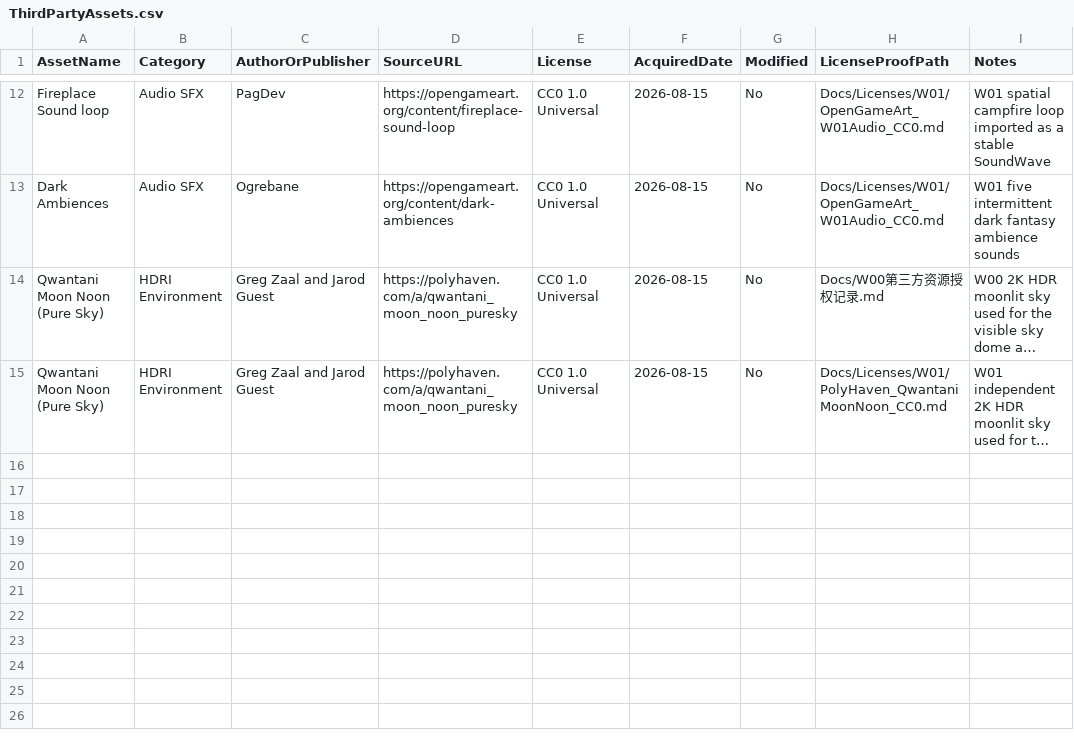
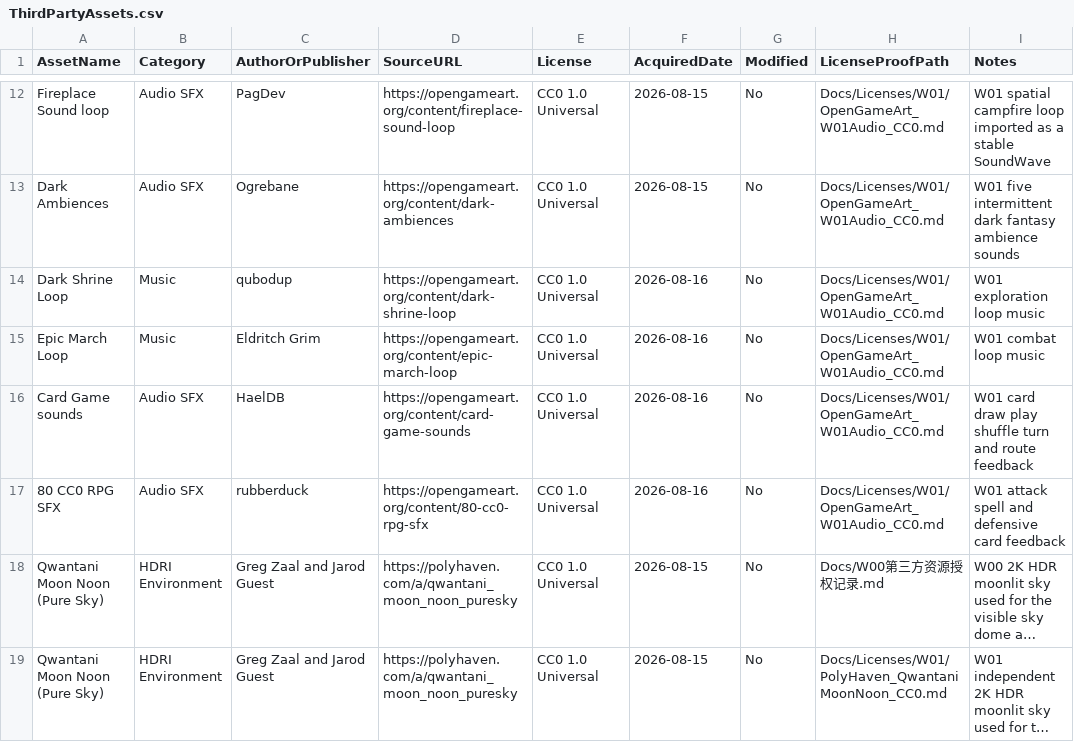
Before and after one commit to woshiheziwei12/WorldWalkerPrototype, a CSV file: ThirdPartyAssets.csv, drawn as a sheet; only a part is shown, gaps mark what is left out; long unchanged cells end in …; the diff names each change by its address in the sheet, - before the commit and + after, or states it on an @@ line.

Commit message:
feat: improve W01 exploration and combat presentation

```diff
--- a/ThirdPartyAssets.csv
+++ b/ThirdPartyAssets.csv
+row 14: Dark Shrine Loop | Music | qubodup | https://opengameart.org/content/dark-shrine-loop | CC0 1.0 Universal | 2026-08-16 | No | Docs/Licenses/W01/OpenGameArt_W01Audio_CC0.md | W01 exploration loop music
+row 15: Epic March Loop | Music | Eldritch Grim | https://opengameart.org/content/epic-march-loop | CC0 1.0 Universal | 2026-08-16 | No | Docs/Licenses/W01/OpenGameArt_W01Audio_CC0.md | W01 combat loop music
+row 16: Card Game sounds | Audio SFX | HaelDB | https://opengameart.org/content/card-game-sounds | CC0 1.0 Universal | 2026-08-16 | No | Docs/Licenses/W01/OpenGameArt_W01Audio_CC0.md | W01 card draw play shuffle turn and route feedback
+row 17: 80 CC0 RPG SFX | Audio SFX | rubberduck | https://opengameart.org/content/80-cc0-rpg-sfx | CC0 1.0 Universal | 2026-08-16 | No | Docs/Licenses/W01/OpenGameArt_W01Audio_CC0.md | W01 attack spell and defensive card feedback
```
Also changed, not shown: 19 other files.
